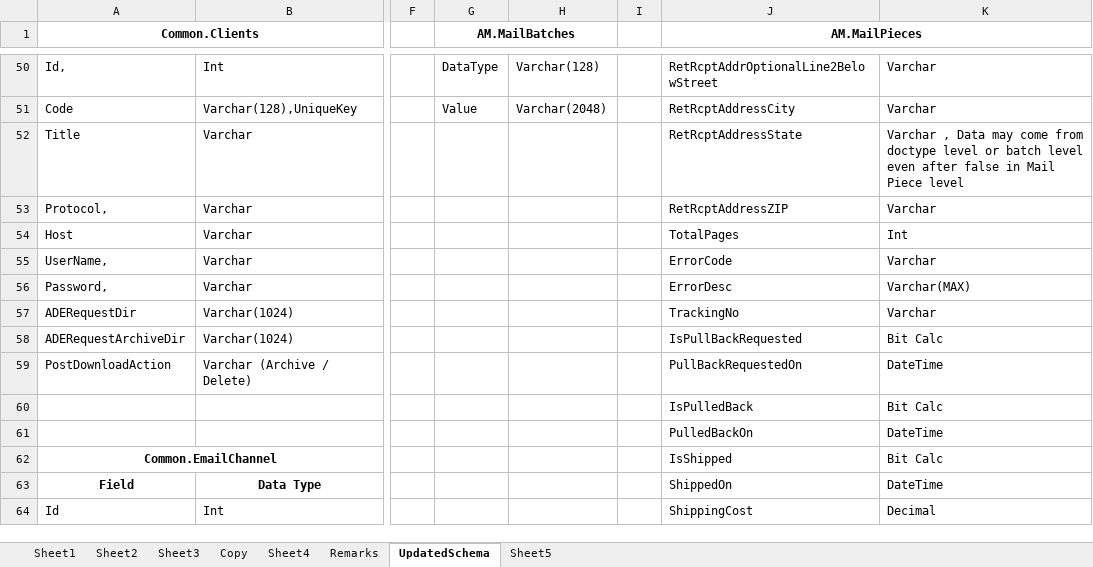
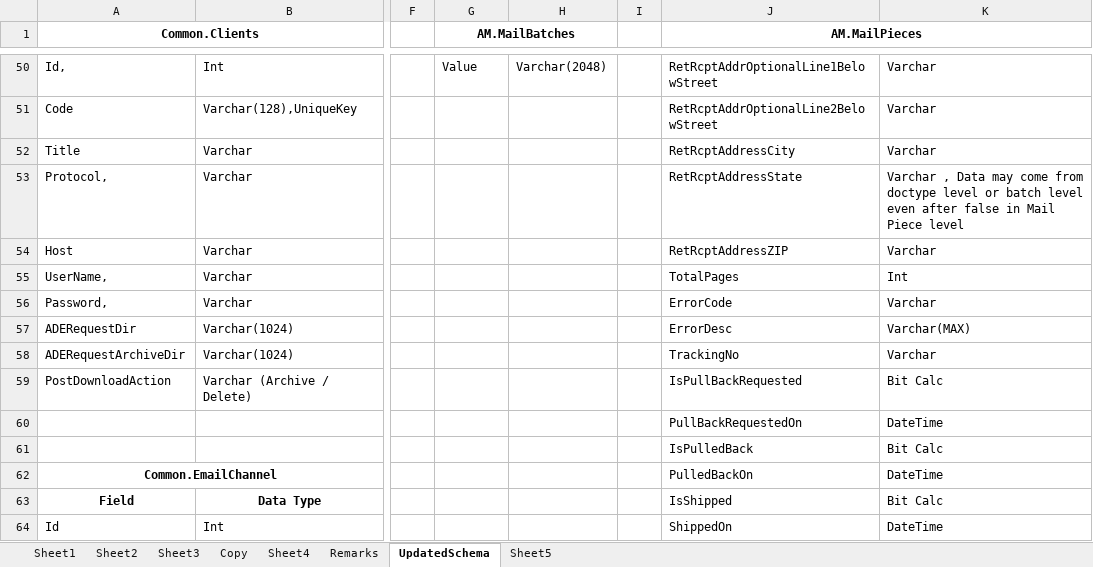
Before and after one commit to kaushikraj302000-glitch/AuthoMail-Cotality, an Excel workbook: docs/design/AuthoMailDBSchema.xlsx, sheet UpdatedSchema, drawn as a sheet; only a part is shown, gaps mark what is left out; values as stored, in another font and other column widths than the file's, no borders; the diff covers the shown part only; the diff names each change by its address in the sheet, - before the commit and + after, or states it on an @@ line.

Commit message:
removed onvalidationerror from mailbatches schema excel

```diff
--- a/docs/design/AuthoMailDBSchema.xlsx (sheet UpdatedSchema)
+++ b/docs/design/AuthoMailDBSchema.xlsx (sheet UpdatedSchema)
-G50 (AM.MailBatches): DataType
+G50 (AM.MailBatches): Value
-H50: Varchar(128)
+H50: Varchar(2048)
-J50 (AM.MailPieces): RetRcptAddrOptionalLine2BelowStreet
+J50 (AM.MailPieces): RetRcptAddrOptionalLine1BelowStreet
-G51 (AM.MailBatches): Value
+G51 (AM.MailBatches): (empty)
-H51: Varchar(2048)
+H51: (empty)
-J51 (AM.MailPieces): RetRcptAddressCity
+J51 (AM.MailPieces): RetRcptAddrOptionalLine2BelowStreet
-J52 (AM.MailPieces): RetRcptAddressState
+J52 (AM.MailPieces): RetRcptAddressCity
-K52: Varchar , Data may come from doctype level or batch level even after false in Mail Piece level
+K52: Varchar
-J53 (AM.MailPieces): RetRcptAddressZIP
+J53 (AM.MailPieces): RetRcptAddressState
-K53: Varchar
+K53: Varchar , Data may come from doctype level or batch level even after false in Mail Piece level
-J54 (AM.MailPieces): TotalPages
+J54 (AM.MailPieces): RetRcptAddressZIP
-K54: Int
+K54: Varchar
-J55 (AM.MailPieces): ErrorCode
+J55 (AM.MailPieces): TotalPages
-K55: Varchar
+K55: Int
-J56 (AM.MailPieces): ErrorDesc
+J56 (AM.MailPieces): ErrorCode
-K56: Varchar(MAX)
+K56: Varchar
-J57 (AM.MailPieces): TrackingNo
+J57 (AM.MailPieces): ErrorDesc
-K57: Varchar
+K57: Varchar(MAX)
-J58 (AM.MailPieces): IsPullBackRequested
+J58 (AM.MailPieces): TrackingNo
-K58: Bit Calc
+K58: Varchar
-J59 (AM.MailPieces): PullBackRequestedOn
+J59 (AM.MailPieces): IsPullBackRequested
-K59: DateTime
+K59: Bit Calc
-J60 (AM.MailPieces): IsPulledBack
+J60 (AM.MailPieces): PullBackRequestedOn
-K60: Bit Calc
+K60: DateTime
-J61 (AM.MailPieces): PulledBackOn
+J61 (AM.MailPieces): IsPulledBack
-K61: DateTime
+K61: Bit Calc
-J62 (AM.MailPieces): IsShipped
+J62 (AM.MailPieces): PulledBackOn
-K62: Bit Calc
+K62: DateTime
-J63 (AM.MailPieces): ShippedOn
+J63 (AM.MailPieces): IsShipped
-K63: DateTime
+K63: Bit Calc
-J64 (AM.MailPieces): ShippingCost
+J64 (AM.MailPieces): ShippedOn
-K64: Decimal
+K64: DateTime
```
Also changed, not shown: 90 edited cells, cell formats and merged cells elsewhere in this sheet.
